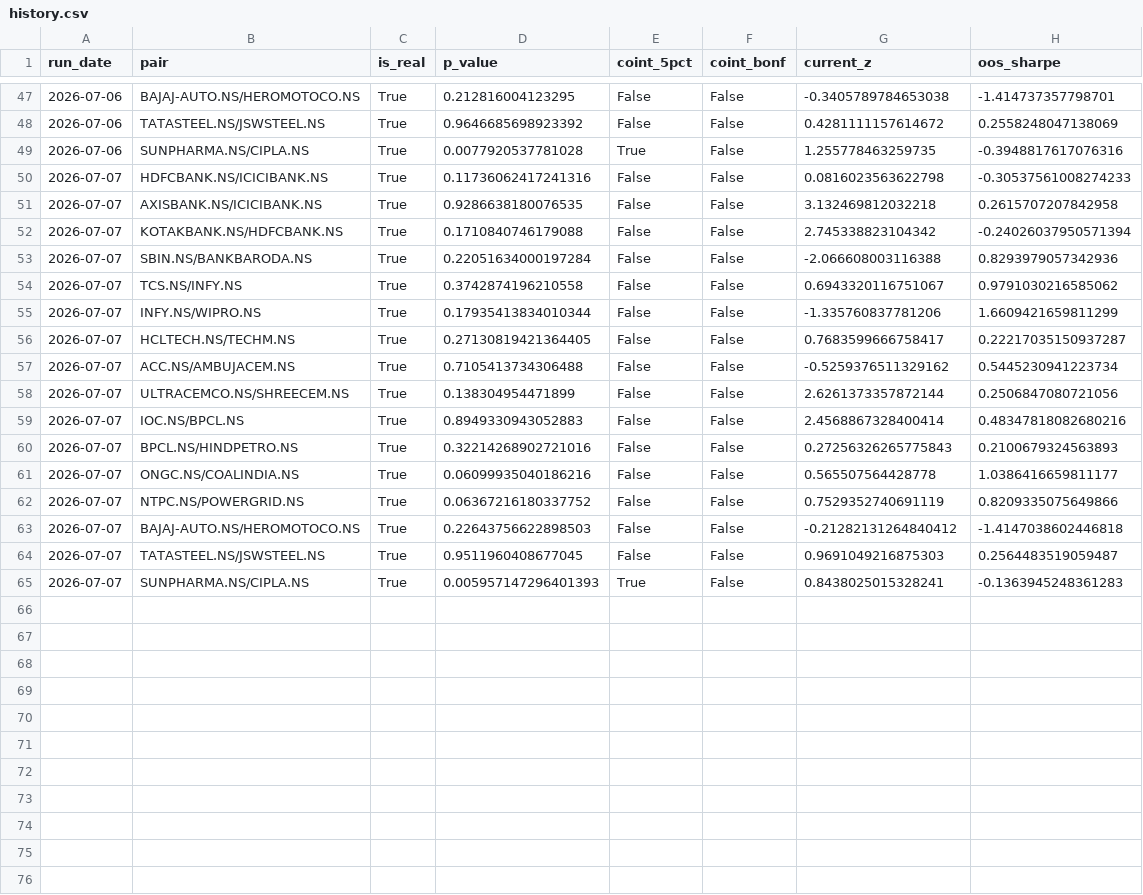
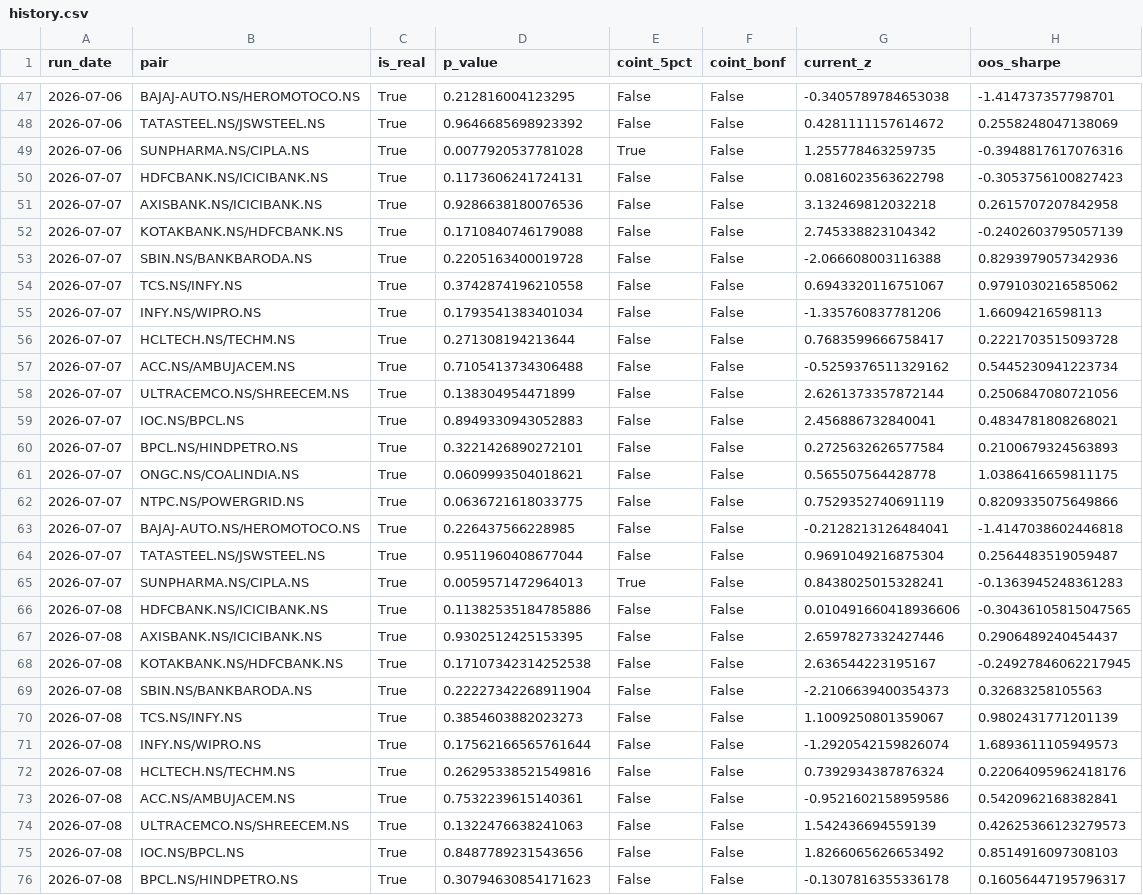
Before and after one commit to maddymohammad/INDIAN-PAIR-SCANNER-STOCK-PROJECT, a CSV file: reports/history.csv, drawn as a sheet; only a part is shown, gaps mark what is left out; the diff covers the shown part only.

```diff
--- a/reports/history.csv
+++ b/reports/history.csv
@@ -49,17 +49,28 @@ run_date,pair,is_real,p_value,coint_5pct,coint_bonf,current_z,oos_sharpe
 2026-07-06,SUNPHARMA.NS/CIPLA.NS,True,0.0077920537781028,True,False,1.255778463259735,-0.3948817617076316
-2026-07-07,HDFCBANK.NS/ICICIBANK.NS,True,0.11736062417241316,False,False,0.0816023563622798,-0.30537561008274233
-2026-07-07,AXISBANK.NS/ICICIBANK.NS,True,0.9286638180076535,False,False,3.132469812032218,0.2615707207842958
-2026-07-07,KOTAKBANK.NS/HDFCBANK.NS,True,0.1710840746179088,False,False,2.745338823104342,-0.24026037950571394
-2026-07-07,SBIN.NS/BANKBARODA.NS,True,0.22051634000197284,False,False,-2.066608003116388,0.8293979057342936
+2026-07-07,HDFCBANK.NS/ICICIBANK.NS,True,0.1173606241724131,False,False,0.0816023563622798,-0.3053756100827423
+2026-07-07,AXISBANK.NS/ICICIBANK.NS,True,0.9286638180076536,False,False,3.132469812032218,0.2615707207842958
+2026-07-07,KOTAKBANK.NS/HDFCBANK.NS,True,0.1710840746179088,False,False,2.745338823104342,-0.2402603795057139
+2026-07-07,SBIN.NS/BANKBARODA.NS,True,0.2205163400019728,False,False,-2.066608003116388,0.8293979057342936
 2026-07-07,TCS.NS/INFY.NS,True,0.3742874196210558,False,False,0.6943320116751067,0.9791030216585062
-2026-07-07,INFY.NS/WIPRO.NS,True,0.17935413834010344,False,False,-1.335760837781206,1.6609421659811299
-2026-07-07,HCLTECH.NS/TECHM.NS,True,0.27130819421364405,False,False,0.7683599666758417,0.22217035150937287
+2026-07-07,INFY.NS/WIPRO.NS,True,0.1793541383401034,False,False,-1.335760837781206,1.66094216598113
+2026-07-07,HCLTECH.NS/TECHM.NS,True,0.271308194213644,False,False,0.7683599666758417,0.2221703515093728
 2026-07-07,ACC.NS/AMBUJACEM.NS,True,0.7105413734306488,False,False,-0.5259376511329162,0.5445230941223734
 2026-07-07,ULTRACEMCO.NS/SHREECEM.NS,True,0.138304954471899,False,False,2.6261373357872144,0.2506847080721056
-2026-07-07,IOC.NS/BPCL.NS,True,0.8949330943052883,False,False,2.4568867328400414,0.48347818082680216
-2026-07-07,BPCL.NS/HINDPETRO.NS,True,0.32214268902721016,False,False,0.27256326265775843,0.2100679324563893
-2026-07-07,ONGC.NS/COALINDIA.NS,True,0.06099935040186216,False,False,0.565507564428778,1.0386416659811177
-2026-07-07,NTPC.NS/POWERGRID.NS,True,0.06367216180337752,False,False,0.7529352740691119,0.8209335075649866
-2026-07-07,BAJAJ-AUTO.NS/HEROMOTOCO.NS,True,0.22643756622898503,False,False,-0.21282131264840412,-1.4147038602446818
-2026-07-07,TATASTEEL.NS/JSWSTEEL.NS,True,0.9511960408677045,False,False,0.9691049216875303,0.2564483519059487
-2026-07-07,SUNPHARMA.NS/CIPLA.NS,True,0.005957147296401393,True,False,0.8438025015328241,-0.1363945248361283
+2026-07-07,IOC.NS/BPCL.NS,True,0.8949330943052883,False,False,2.456886732840041,0.4834781808268021
+2026-07-07,BPCL.NS/HINDPETRO.NS,True,0.3221426890272101,False,False,0.2725632626577584,0.2100679324563893
+2026-07-07,ONGC.NS/COALINDIA.NS,True,0.0609993504018621,False,False,0.565507564428778,1.0386416659811175
+2026-07-07,NTPC.NS/POWERGRID.NS,True,0.0636721618033775,False,False,0.7529352740691119,0.8209335075649866
+2026-07-07,BAJAJ-AUTO.NS/HEROMOTOCO.NS,True,0.226437566228985,False,False,-0.2128213126484041,-1.4147038602446818
+2026-07-07,TATASTEEL.NS/JSWSTEEL.NS,True,0.9511960408677044,False,False,0.9691049216875304,0.2564483519059487
+2026-07-07,SUNPHARMA.NS/CIPLA.NS,True,0.0059571472964013,True,False,0.8438025015328241,-0.1363945248361283
+2026-07-08,HDFCBANK.NS/ICICIBANK.NS,True,0.11382535184785886,False,False,0.010491660418936606,-0.30436105815047565
+2026-07-08,AXISBANK.NS/ICICIBANK.NS,True,0.9302512425153395,False,False,2.6597827332427446,0.2906489240454437
+2026-07-08,KOTAKBANK.NS/HDFCBANK.NS,True,0.17107342314252538,False,False,2.636544223195167,-0.24927846062217945
+2026-07-08,SBIN.NS/BANKBARODA.NS,True,0.22227342268911904,False,False,-2.2106639400354373,0.32683258105563
+2026-07-08,TCS.NS/INFY.NS,True,0.3854603882023273,False,False,1.1009250801359067,0.9802431771201139
+2026-07-08,INFY.NS/WIPRO.NS,True,0.17562166565761644,False,False,-1.2920542159826074,1.6893611105949573
+2026-07-08,HCLTECH.NS/TECHM.NS,True,0.26295338521549816,False,False,0.7392934387876324,0.22064095962418176
+2026-07-08,ACC.NS/AMBUJACEM.NS,True,0.7532239615140361,False,False,-0.9521602158959586,0.5420962168382841
+2026-07-08,ULTRACEMCO.NS/SHREECEM.NS,True,0.1322476638241063,False,False,1.542436694559139,0.42625366123279573
+2026-07-08,IOC.NS/BPCL.NS,True,0.8487789231543656,False,False,1.8266065626653492,0.8514916097308103
+2026-07-08,BPCL.NS/HINDPETRO.NS,True,0.30794630854171623,False,False,-0.1307816355336178,0.16056447195796317
```
Also changed, not shown: 5 added rows elsewhere in this file, 17 other files.
